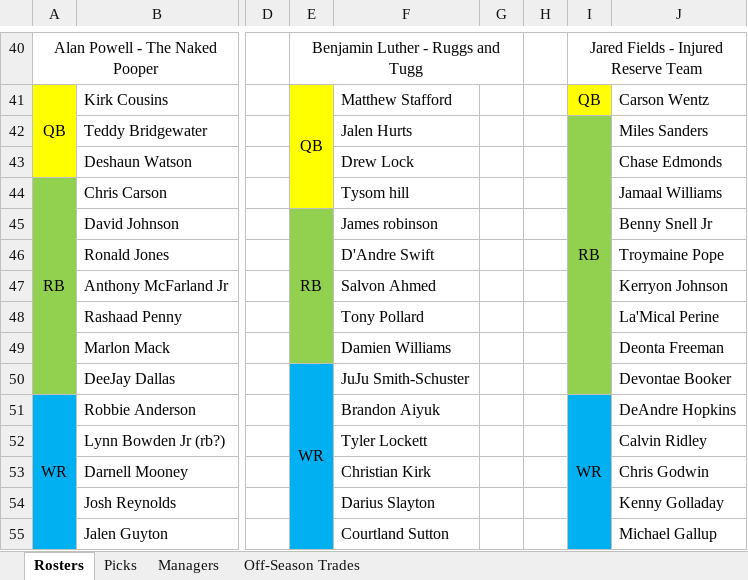
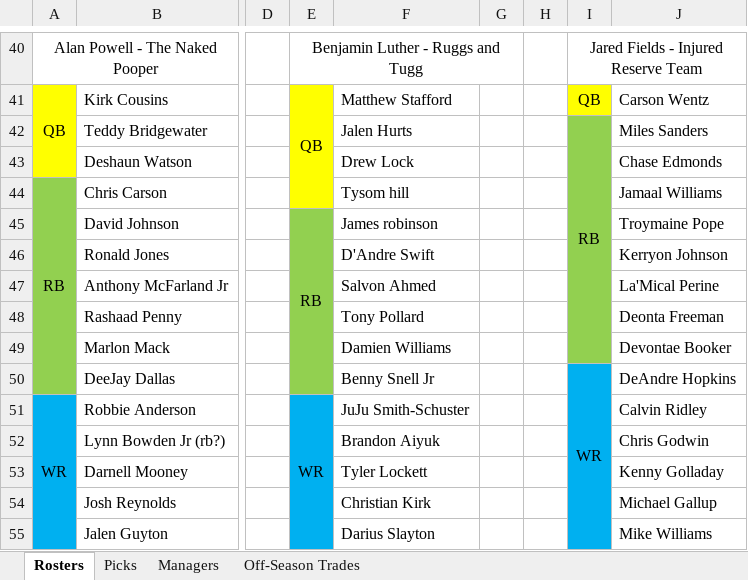
Before and after one commit to johnolson8734/Dynasty, an Excel workbook: OffSeason.xlsx, sheet Rosters, drawn as a sheet; only a part is shown, gaps mark what is left out; values as stored, in another font and other column widths than the file's, no borders; removed rows and columns are numbered as before the commit, all else as after; the diff covers the shown part only; the diff names each change by its address in the sheet, - before the commit and + after, or states it on an @@ line.

```diff
--- a/OffSeason.xlsx (sheet Rosters)
+++ b/OffSeason.xlsx (sheet Rosters)
-I42:I50 merged
+I42:I49 merged
-E45:E49 merged
+E45:E50 merged
-J45: Benny Snell Jr
+J45: Troymaine Pope
-J46: Troymaine Pope
+J46: Kerryon Johnson
-J47: Kerryon Johnson
+J47: La'Mical Perine
-J48: La'Mical Perine
+J48: Deonta Freeman
-J49: Deonta Freeman
+J49: Devontae Booker
-E50: WR
+E50: (empty)
-E50 fill: #00B0F0
+E50 fill: #92D050
-E50:E62 merged
-F50: JuJu Smith-Schuster
+F50: Benny Snell Jr
-I50: (empty)
+I50: WR
-I50 fill: #92D050
+I50 fill: #00B0F0
+I50:I57 merged
-J50: Devontae Booker
+J50: DeAndre Hopkins
-E51: (empty)
+E51: WR
+E51:E63 merged
-F51: Brandon Aiyuk
+F51: JuJu Smith-Schuster
-I51: WR
+I51: (empty)
-I51:I58 merged
-J51: DeAndre Hopkins
+J51: Calvin Ridley
-F52: Tyler Lockett
+F52: Brandon Aiyuk
-J52: Calvin Ridley
+J52: Chris Godwin
-F53: Christian Kirk
+F53: Tyler Lockett
-J53: Chris Godwin
+J53: Kenny Golladay
-F54: Darius Slayton
+F54: Christian Kirk
-J54: Kenny Golladay
+J54: Michael Gallup
-F55: Courtland Sutton
+F55: Darius Slayton
-J55: Michael Gallup
+J55: Mike Williams
```
Also changed, not shown: 2 added rows, 2 removed rows, 56 edited cells, cell formats and merged cells elsewhere in this sheet, sheet Off-Season Trades, sheet Picks.
